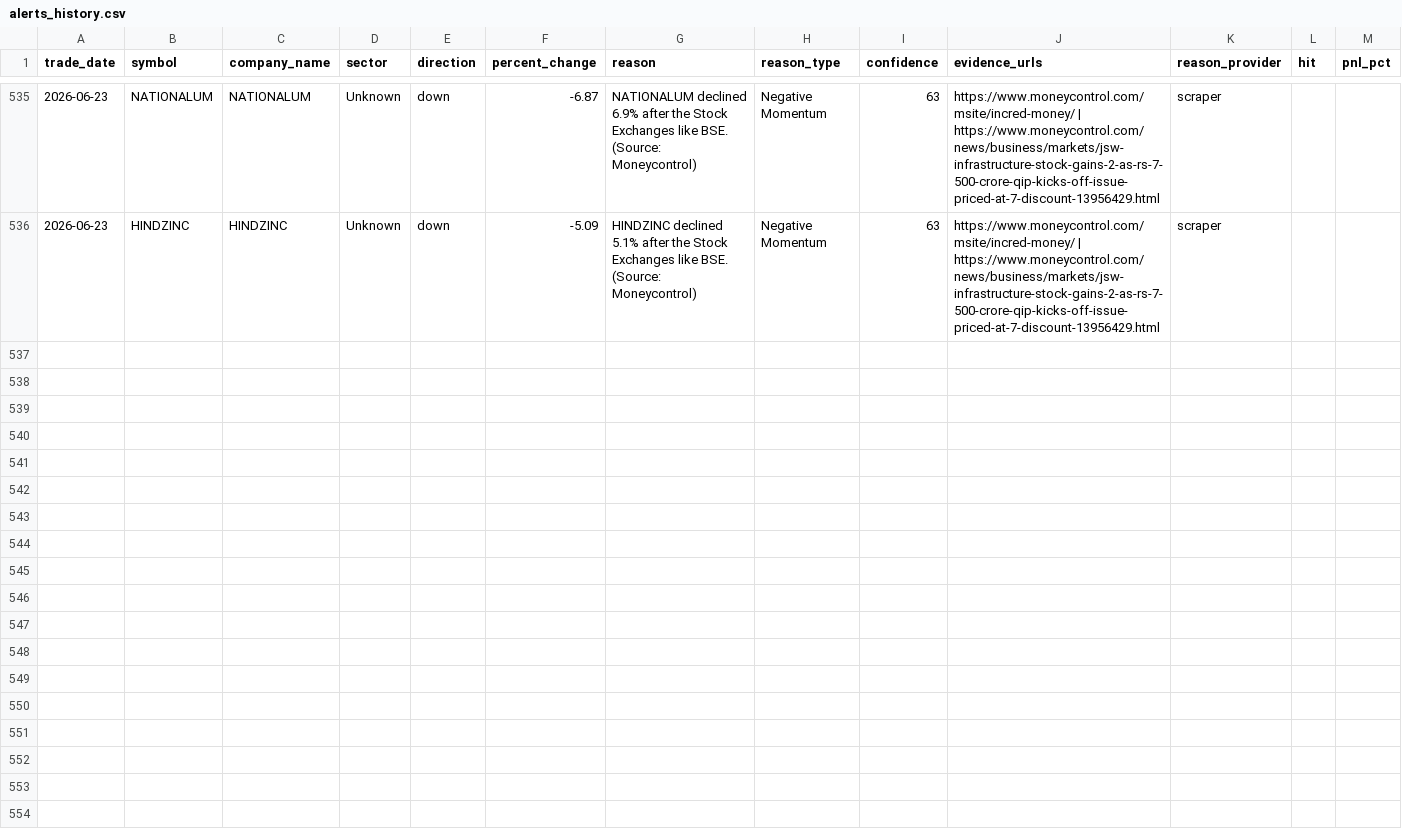
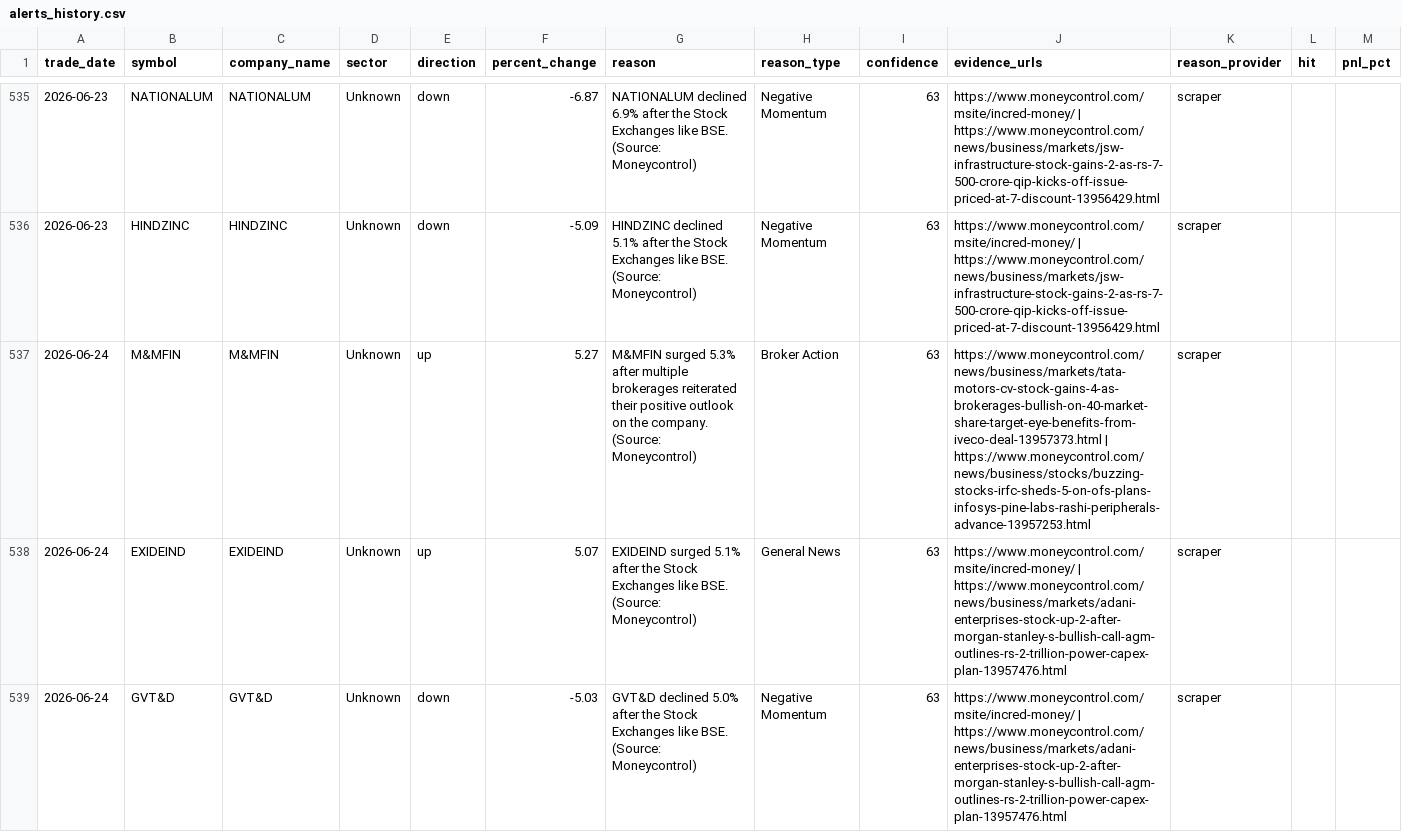
Before and after one commit to lakhanrathi1/AIStockScreener, a CSV file: data/alerts_history.csv, drawn as a sheet; only a part is shown, gaps mark what is left out.

```diff
--- a/data/alerts_history.csv
+++ b/data/alerts_history.csv
@@ -536 +536,4 @@ trade_date,symbol,company_name,sector,direction,percent_change,reason,reason_typ
 2026-06-23,HINDZINC,HINDZINC,Unknown,down,-5.09,HINDZINC declined 5.1% after the Stock Exchanges like BSE. (Source: Moneycontrol),Negative Momentum,63,https://www.moneycontrol.com/msite/incred-money/ | https://www.moneycontrol.com/news/business/markets/jsw-infrastructure-stock-gains-2-as-rs-7-500-crore-qip-kicks-off-issue-priced-at-7-discount-13956429.html,scraper,,
+2026-06-24,M&MFIN,M&MFIN,Unknown,up,5.27,M&MFIN surged 5.3% after multiple brokerages reiterated their positive outlook on the company. (Source: Moneycontrol),Broker Action,63,https://www.moneycontrol.com/news/business/markets/tata-motors-cv-stock-gains-4-as-brokerages-bullish-on-40-market-share-target-eye-benefits-from-iveco-deal-13957373.html | https://www.moneycontrol.com/news/business/stocks/buzzing-stocks-irfc-sheds-5-on-ofs-plans-infosys-pine-labs-rashi-peripherals-advance-13957253.html,scraper,,
+2026-06-24,EXIDEIND,EXIDEIND,Unknown,up,5.07,EXIDEIND surged 5.1% after the Stock Exchanges like BSE. (Source: Moneycontrol),General News,63,https://www.moneycontrol.com/msite/incred-money/ | https://www.moneycontrol.com/news/business/markets/adani-enterprises-stock-up-2-after-morgan-stanley-s-bullish-call-agm-outlines-rs-2-trillion-power-capex-plan-13957476.html,scraper,,
+2026-06-24,GVT&D,GVT&D,Unknown,down,-5.03,GVT&D declined 5.0% after the Stock Exchanges like BSE. (Source: Moneycontrol),Negative Momentum,63,https://www.moneycontrol.com/msite/incred-money/ | https://www.moneycontrol.com/news/business/markets/adani-enterprises-stock-up-2-after-morgan-stanley-s-bullish-call-agm-outlines-rs-2-trillion-power-capex-plan-13957476.html,scraper,,
```
Also changed, not shown: data/daily_alerts.csv.
